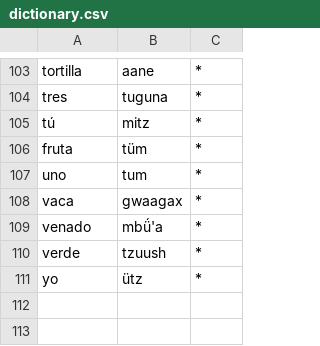
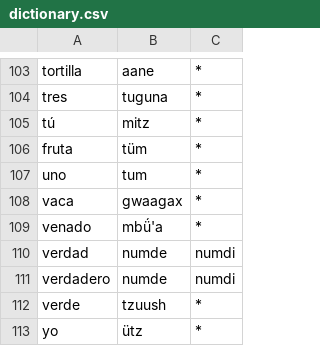
Before and after one commit to jhon-ran/ayapabot, a CSV file: db/dictionary.csv, drawn as a sheet; only a part is shown, gaps mark what is left out.

Commit message:
Update dictionary.csv

```diff
--- a/db/dictionary.csv
+++ b/db/dictionary.csv
@@ -109,2 +109,4 @@ vaca,gwaagax,*
 venado,mbǘ'a,*
+verdad,numde,numdi
+verdadero,numde,numdi
 verde,tzuush,*
```
